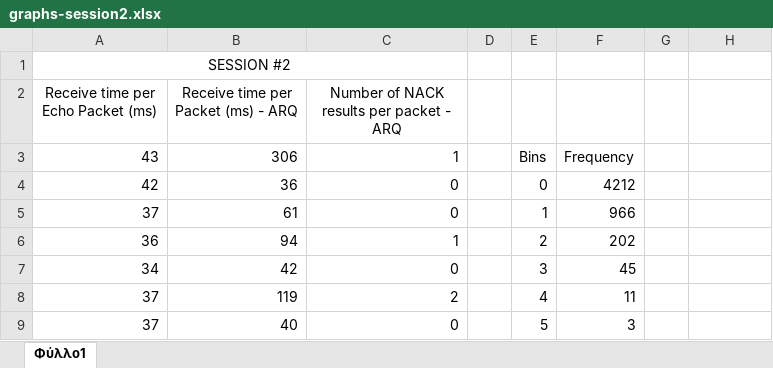
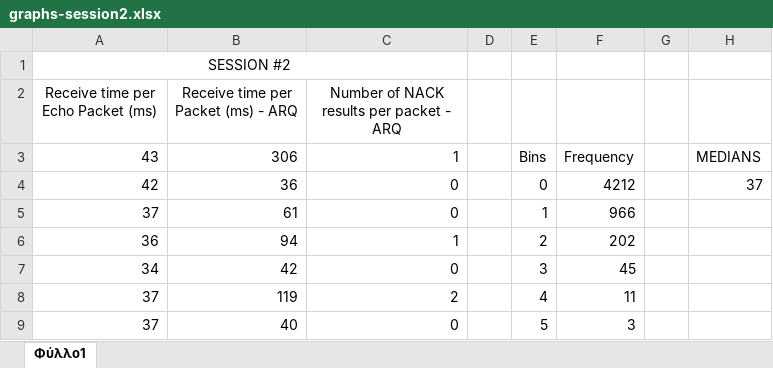
Before and after one commit to Kyparissis/Ithaki_server_serial_communication, an Excel workbook: reports/media/graphs-session2.xlsx, sheet Φύλλο1, drawn as a sheet; only a part is shown; values as stored, in another font and other column widths than the file's, no borders; charts and pictures not drawn; the diff names each change by its address in the sheet, - before the commit and + after, or states it on an @@ line.

Commit message:
Upload the 4 reports (Public Versions)
Those public versions have my university ID hidden

```diff
--- a/reports/media/graphs-session2.xlsx (sheet Φύλλο1)
+++ b/reports/media/graphs-session2.xlsx (sheet Φύλλο1)
-H3: (empty)
+H3: MEDIANS
-H4: (empty)
+H4: 37
```
Also changed, not shown: reports/media/graphs-session1.xlsx, 4 other files.
